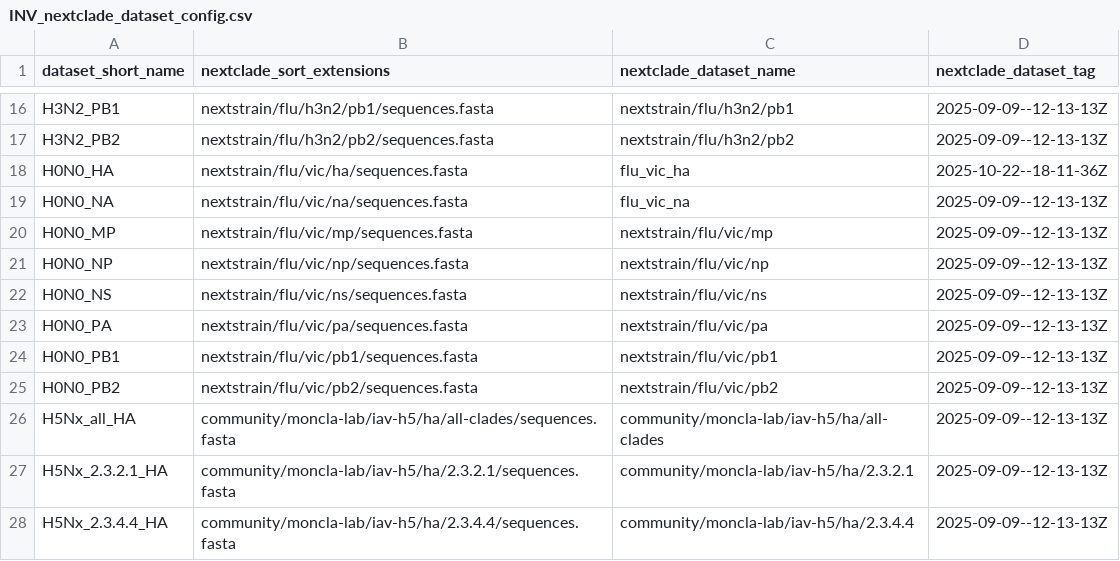
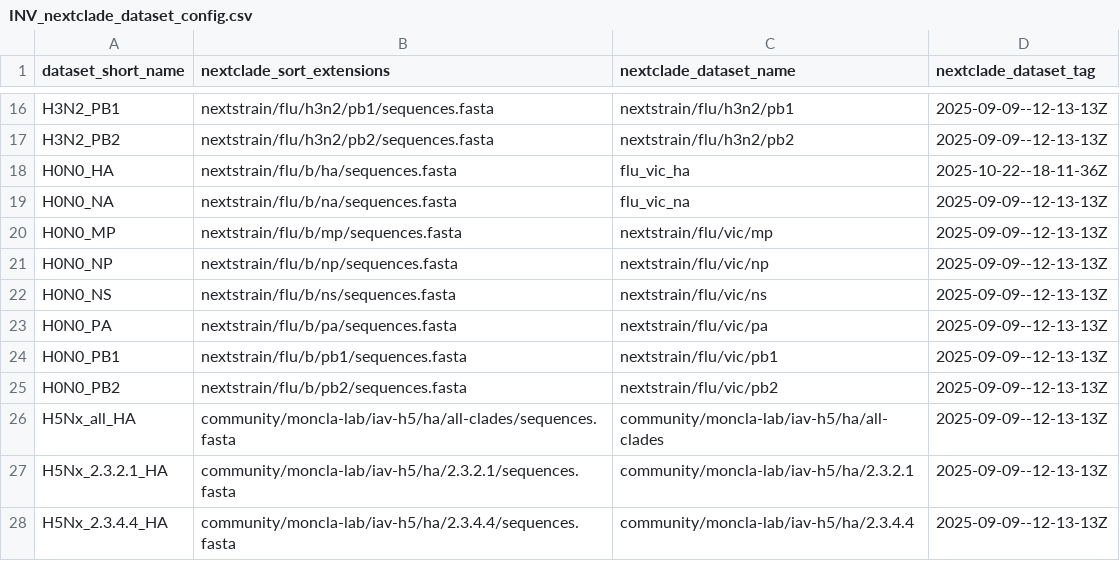
Before and after one commit to rki-mf1/omnifluss_downstream, a CSV file: assets/INV_nextclade_dataset_config.csv, drawn as a sheet; only a part is shown, gaps mark what is left out.

Commit message:
fixed `nextclade sort` output path for influenza B
- `nextclade sort` sorts into `nextstrain/flu/b`
- output path and nextclade dataset name (`nextstrain/flu/vic`) do not match since we want to use the fixed dataset `2025-09-09--12-13-13Z` (not containing subclade C.3.3) which is not available for dataset `nextstrain/flu/b`

```diff
--- a/assets/INV_nextclade_dataset_config.csv
+++ b/assets/INV_nextclade_dataset_config.csv
@@ -17,10 +17,10 @@ H3N2_PB1,nextstrain/flu/h3n2/pb1/sequences.fasta,nextstrain/flu/h3n2/pb1,2025-09
 H3N2_PB2,nextstrain/flu/h3n2/pb2/sequences.fasta,nextstrain/flu/h3n2/pb2,2025-09-09--12-13-13Z
-H0N0_HA,nextstrain/flu/vic/ha/sequences.fasta,flu_vic_ha,2025-10-22--18-11-36Z
-H0N0_NA,nextstrain/flu/vic/na/sequences.fasta,flu_vic_na,2025-09-09--12-13-13Z
-H0N0_MP,nextstrain/flu/vic/mp/sequences.fasta,nextstrain/flu/vic/mp,2025-09-09--12-13-13Z
-H0N0_NP,nextstrain/flu/vic/np/sequences.fasta,nextstrain/flu/vic/np,2025-09-09--12-13-13Z
-H0N0_NS,nextstrain/flu/vic/ns/sequences.fasta,nextstrain/flu/vic/ns,2025-09-09--12-13-13Z
-H0N0_PA,nextstrain/flu/vic/pa/sequences.fasta,nextstrain/flu/vic/pa,2025-09-09--12-13-13Z
-H0N0_PB1,nextstrain/flu/vic/pb1/sequences.fasta,nextstrain/flu/vic/pb1,2025-09-09--12-13-13Z
-H0N0_PB2,nextstrain/flu/vic/pb2/sequences.fasta,nextstrain/flu/vic/pb2,2025-09-09--12-13-13Z
+H0N0_HA,nextstrain/flu/b/ha/sequences.fasta,flu_vic_ha,2025-10-22--18-11-36Z
+H0N0_NA,nextstrain/flu/b/na/sequences.fasta,flu_vic_na,2025-09-09--12-13-13Z
+H0N0_MP,nextstrain/flu/b/mp/sequences.fasta,nextstrain/flu/vic/mp,2025-09-09--12-13-13Z
+H0N0_NP,nextstrain/flu/b/np/sequences.fasta,nextstrain/flu/vic/np,2025-09-09--12-13-13Z
+H0N0_NS,nextstrain/flu/b/ns/sequences.fasta,nextstrain/flu/vic/ns,2025-09-09--12-13-13Z
+H0N0_PA,nextstrain/flu/b/pa/sequences.fasta,nextstrain/flu/vic/pa,2025-09-09--12-13-13Z
+H0N0_PB1,nextstrain/flu/b/pb1/sequences.fasta,nextstrain/flu/vic/pb1,2025-09-09--12-13-13Z
+H0N0_PB2,nextstrain/flu/b/pb2/sequences.fasta,nextstrain/flu/vic/pb2,2025-09-09--12-13-13Z
 H5Nx_all_HA,community/moncla-lab/iav-h5/ha/all-clades/sequences.fasta,community/moncla-lab/iav-h5/ha/all-clades,2025-09-09--12-13-13Z
```
Also changed, not shown: 1 other file.
